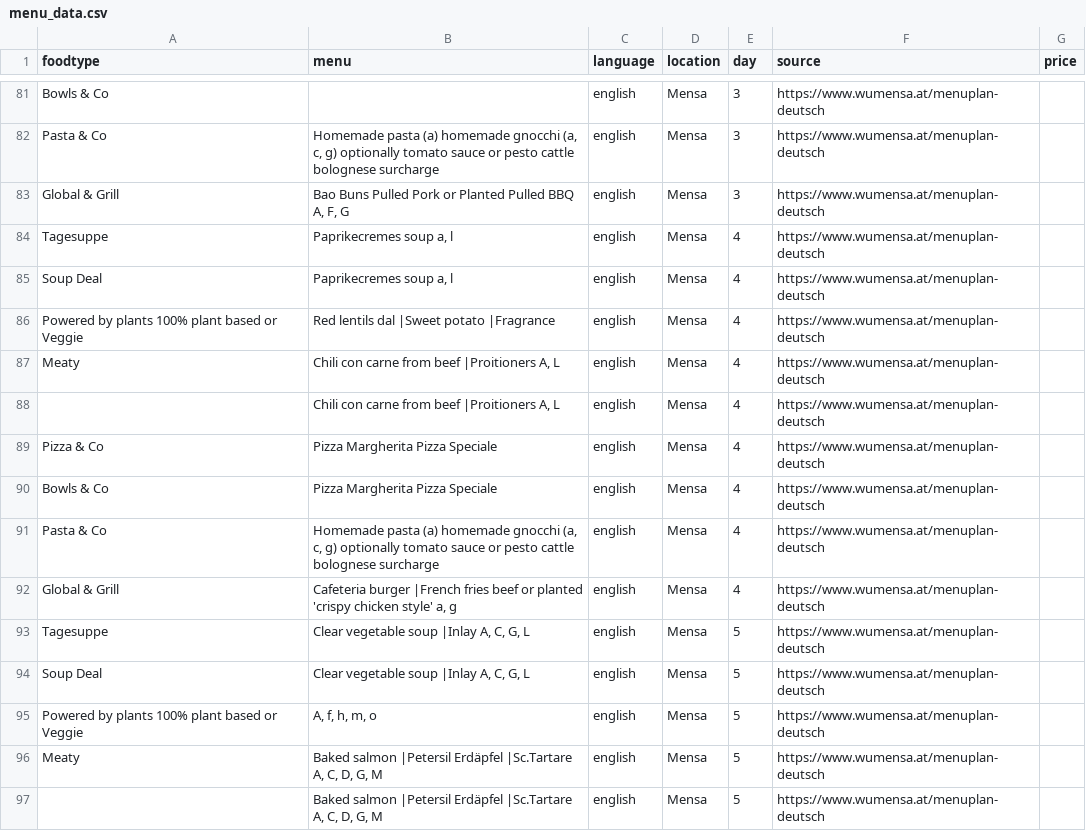
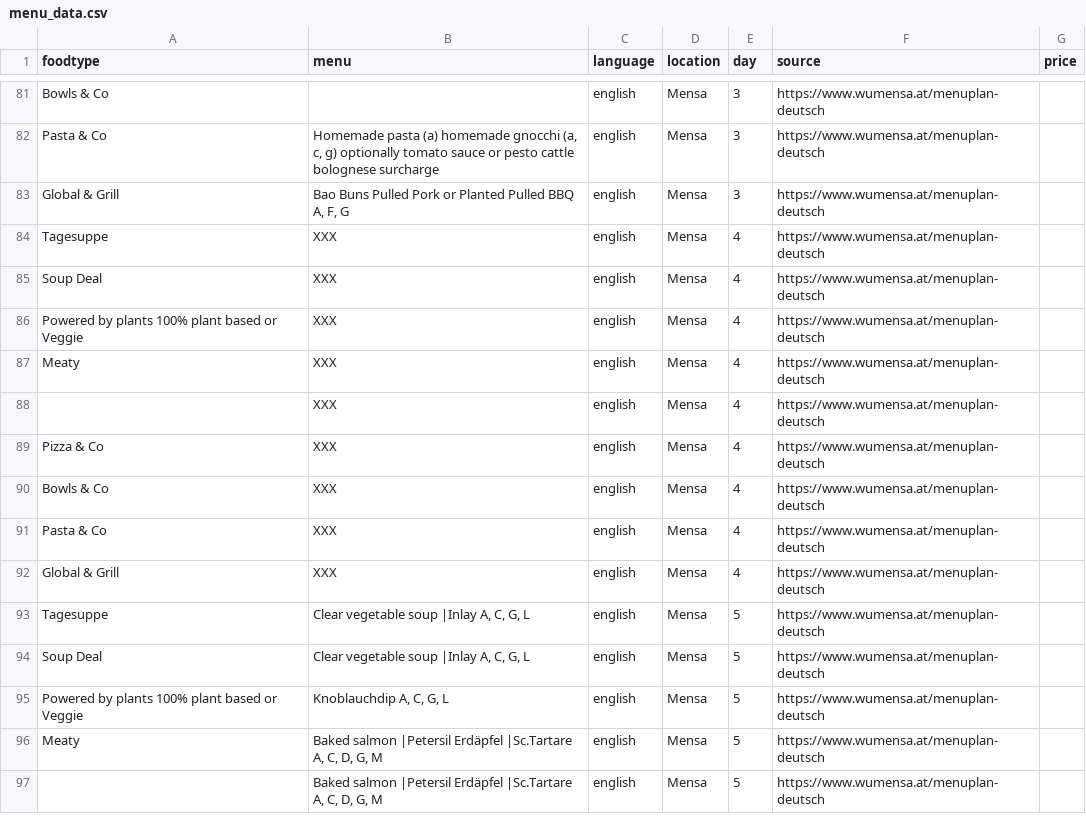
Before and after one commit to maxmheinze/menuscrape, a CSV file: menu_data.csv, drawn as a sheet; only a part is shown, gaps mark what is left out; the diff covers the shown part only.

```diff
--- a/menu_data.csv
+++ b/menu_data.csv
@@ -83,14 +83,14 @@ Pasta & Co,"Homemade pasta (a) homemade gnocchi (a, c, g) optionally tomato sauc
 Global & Grill,"Bao Buns Pulled Pork or Planted Pulled BBQ A, F, G",english,Mensa,3,https://www.wumensa.at/menuplan-deutsch,
-Tagesuppe,"Paprikecremes soup a, l",english,Mensa,4,https://www.wumensa.at/menuplan-deutsch,
-Soup Deal,"Paprikecremes soup a, l",english,Mensa,4,https://www.wumensa.at/menuplan-deutsch,
-Powered by plants 100% plant based or Veggie,Red lentils dal |Sweet potato |Fragrance,english,Mensa,4,https://www.wumensa.at/menuplan-deutsch,
-Meaty,"Chili con carne from beef |Proitioners A, L",english,Mensa,4,https://www.wumensa.at/menuplan-deutsch,
-,"Chili con carne from beef |Proitioners A, L",english,Mensa,4,https://www.wumensa.at/menuplan-deutsch,
-Pizza & Co,Pizza Margherita Pizza Speciale,english,Mensa,4,https://www.wumensa.at/menuplan-deutsch,
-Bowls & Co,Pizza Margherita Pizza Speciale,english,Mensa,4,https://www.wumensa.at/menuplan-deutsch,
-Pasta & Co,"Homemade pasta (a) homemade gnocchi (a, c, g) optionally tomato sauce or pesto cattle bolognese surcharge",english,Mensa,4,https://www.wumensa.at/menuplan-deutsch,
-Global & Grill,"Cafeteria burger |French fries beef or planted 'crispy chicken style' a, g",english,Mensa,4,https://www.wumensa.at/menuplan-deutsch,
+Tagesuppe,XXX,english,Mensa,4,https://www.wumensa.at/menuplan-deutsch,
+Soup Deal,XXX,english,Mensa,4,https://www.wumensa.at/menuplan-deutsch,
+Powered by plants 100% plant based or Veggie,XXX,english,Mensa,4,https://www.wumensa.at/menuplan-deutsch,
+Meaty,XXX,english,Mensa,4,https://www.wumensa.at/menuplan-deutsch,
+,XXX,english,Mensa,4,https://www.wumensa.at/menuplan-deutsch,
+Pizza & Co,XXX,english,Mensa,4,https://www.wumensa.at/menuplan-deutsch,
+Bowls & Co,XXX,english,Mensa,4,https://www.wumensa.at/menuplan-deutsch,
+Pasta & Co,XXX,english,Mensa,4,https://www.wumensa.at/menuplan-deutsch,
+Global & Grill,XXX,english,Mensa,4,https://www.wumensa.at/menuplan-deutsch,
 Tagesuppe,"Clear vegetable soup |Inlay A, C, G, L",english,Mensa,5,https://www.wumensa.at/menuplan-deutsch,
 Soup Deal,"Clear vegetable soup |Inlay A, C, G, L",english,Mensa,5,https://www.wumensa.at/menuplan-deutsch,
-Powered by plants 100% plant based or Veggie,"A, f, h, m, o",english,Mensa,5,https://www.wumensa.at/menuplan-deutsch,
+Powered by plants 100% plant based or Veggie,"Knoblauchdip A, C, G, L",english,Mensa,5,https://www.wumensa.at/menuplan-deutsch,
 Meaty,"Baked salmon |Petersil Erdäpfel |Sc.Tartare A, C, D, G, M",english,Mensa,5,https://www.wumensa.at/menuplan-deutsch,
```
Also changed, not shown: 2 removed rows and 68 edited cells elsewhere in this file, 1 other file.
